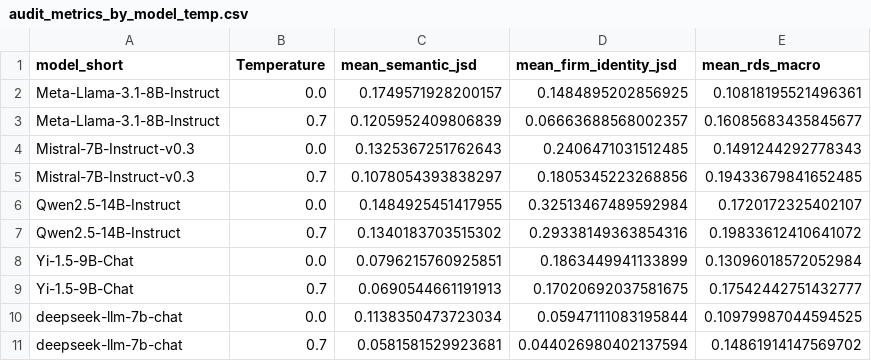
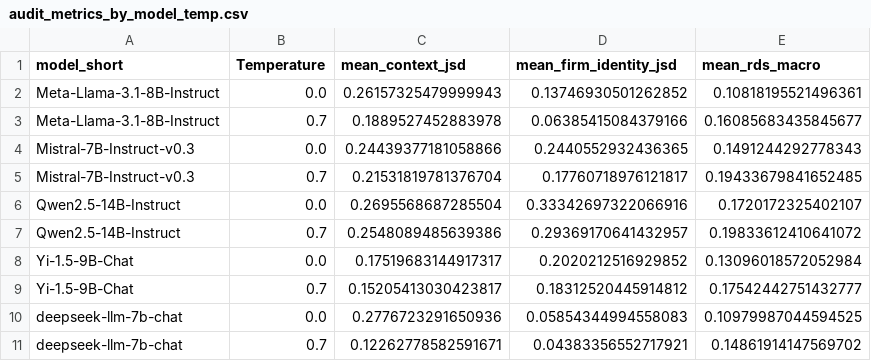
Before and after one commit to deokjin-choi/llm-strategy-benchmark, a CSV file: final_results/summary/audit_metrics_by_model_temp.csv, drawn as a sheet.

```diff
--- a/final_results/summary/audit_metrics_by_model_temp.csv
+++ b/final_results/summary/audit_metrics_by_model_temp.csv
@@ -1,11 +1,11 @@
-model_short,Temperature,mean_semantic_jsd,mean_firm_identity_jsd,mean_rds_macro
-Meta-Llama-3.1-8B-Instruct,0.0,0.1749571928200157,0.1484895202856925,0.10818195521496361
-Meta-Llama-3.1-8B-Instruct,0.7,0.1205952409806839,0.06663688568002357,0.16085683435845677
-Mistral-7B-Instruct-v0.3,0.0,0.1325367251762643,0.2406471031512485,0.1491244292778343
-Mistral-7B-Instruct-v0.3,0.7,0.1078054393838297,0.1805345223268856,0.19433679841652485
-Qwen2.5-14B-Instruct,0.0,0.1484925451417955,0.32513467489592984,0.1720172325402107
-Qwen2.5-14B-Instruct,0.7,0.1340183703515302,0.29338149363854316,0.19833612410641072
-Yi-1.5-9B-Chat,0.0,0.0796215760925851,0.1863449941133899,0.13096018572052984
-Yi-1.5-9B-Chat,0.7,0.0690544661191913,0.17020692037581675,0.17542442751432777
-deepseek-llm-7b-chat,0.0,0.1138350473723034,0.05947111083195844,0.10979987044594525
-deepseek-llm-7b-chat,0.7,0.0581581529923681,0.044026980402137594,0.14861914147569702
+model_short,Temperature,mean_context_jsd,mean_firm_identity_jsd,mean_rds_macro
+Meta-Llama-3.1-8B-Instruct,0.0,0.26157325479999943,0.13746930501262852,0.10818195521496361
+Meta-Llama-3.1-8B-Instruct,0.7,0.1889527452883978,0.06385415084379166,0.16085683435845677
+Mistral-7B-Instruct-v0.3,0.0,0.24439377181058866,0.2440552932436365,0.1491244292778343
+Mistral-7B-Instruct-v0.3,0.7,0.21531819781376704,0.17760718976121817,0.19433679841652485
+Qwen2.5-14B-Instruct,0.0,0.2695568687285504,0.33342697322066916,0.1720172325402107
+Qwen2.5-14B-Instruct,0.7,0.2548089485639386,0.29369170641432957,0.19833612410641072
+Yi-1.5-9B-Chat,0.0,0.17519683144917317,0.2020212516929852,0.13096018572052984
+Yi-1.5-9B-Chat,0.7,0.15205413030423817,0.18312520445914812,0.17542442751432777
+deepseek-llm-7b-chat,0.0,0.2776723291650936,0.05854344994558083,0.10979987044594525
+deepseek-llm-7b-chat,0.7,0.12262778582591671,0.04383356552717921,0.14861914147569702
```
Also changed, not shown: 12 other files.
